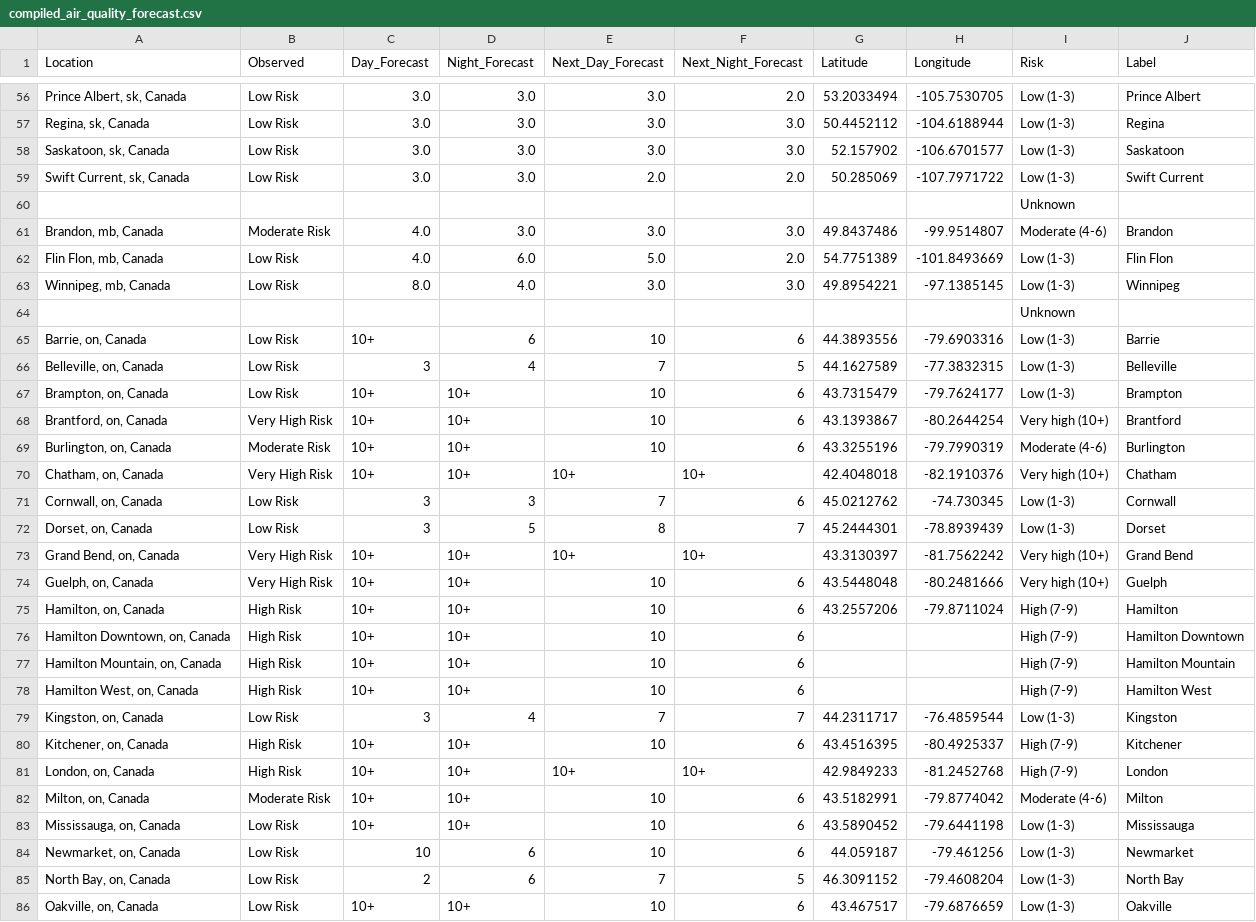
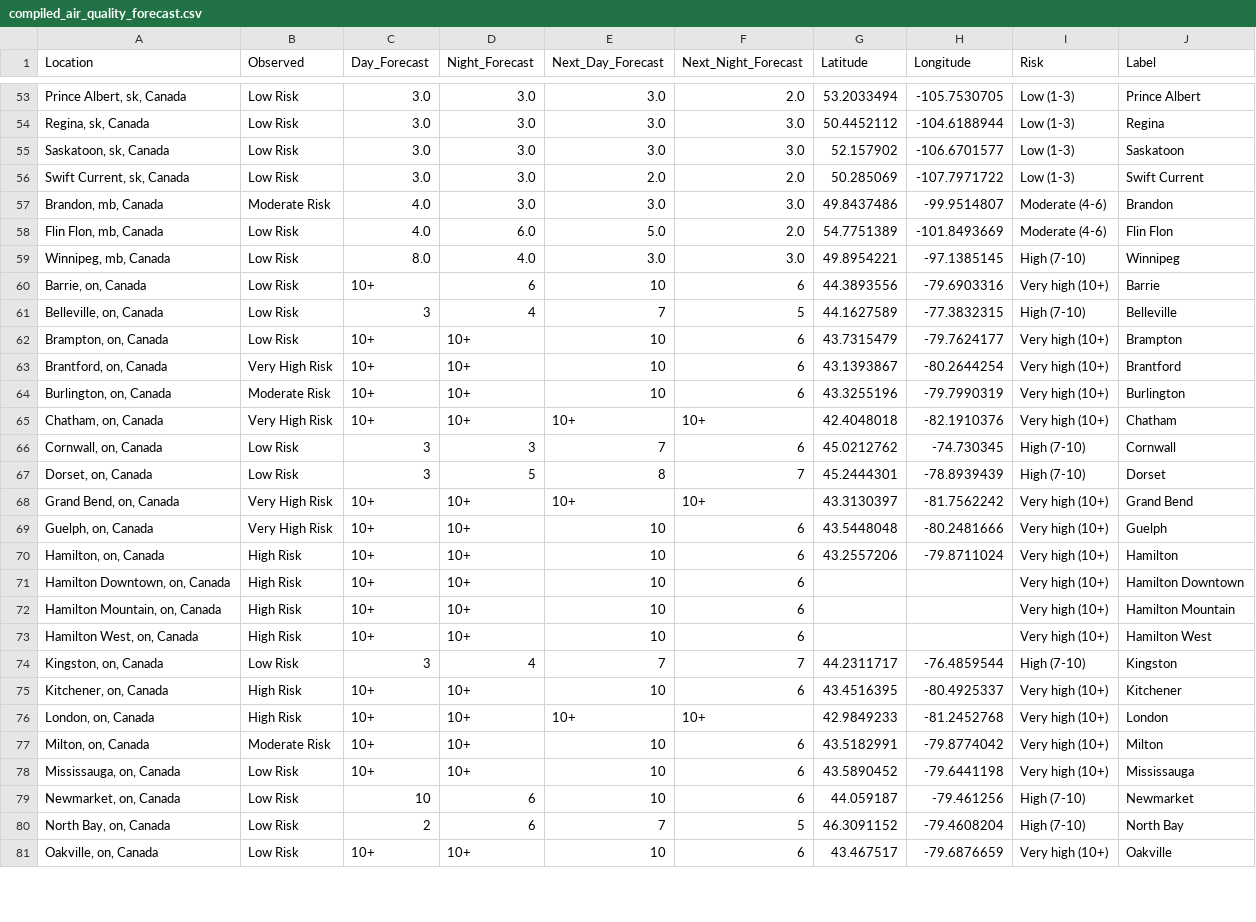
Before and after one commit to jagius/cda-air-quality-compiler, a CSV file: output/compiled_air_quality_forecast.csv, drawn as a sheet; only a part is shown, gaps mark what is left out; the diff covers the shown part only.

Commit message:
update risk calculation

```diff
--- a/output/compiled_air_quality_forecast.csv
+++ b/output/compiled_air_quality_forecast.csv
@@ -59,28 +56,26 @@ Location,Observed,Day_Forecast,Night_Forecast,Next_Day_Forecast,Next_Night_Forec
 "Swift Current, sk, Canada",Low Risk,3.0,3.0,2.0,2.0,50.285069,-107.7971722,Low (1-3),Swift Current
-,,,,,,,,Unknown,
 "Brandon, mb, Canada",Moderate Risk,4.0,3.0,3.0,3.0,49.8437486,-99.9514807,Moderate (4-6),Brandon
-"Flin Flon, mb, Canada",Low Risk,4.0,6.0,5.0,2.0,54.7751389,-101.8493669,Low (1-3),Flin Flon
-"Winnipeg, mb, Canada",Low Risk,8.0,4.0,3.0,3.0,49.8954221,-97.1385145,Low (1-3),Winnipeg
-,,,,,,,,Unknown,
-"Barrie, on, Canada",Low Risk,10+,6,10,6,44.3893556,-79.6903316,Low (1-3),Barrie
-"Belleville, on, Canada",Low Risk,3,4,7,5,44.1627589,-77.3832315,Low (1-3),Belleville
-"Brampton, on, Canada",Low Risk,10+,10+,10,6,43.7315479,-79.7624177,Low (1-3),Brampton
+"Flin Flon, mb, Canada",Low Risk,4.0,6.0,5.0,2.0,54.7751389,-101.8493669,Moderate (4-6),Flin Flon
+"Winnipeg, mb, Canada",Low Risk,8.0,4.0,3.0,3.0,49.8954221,-97.1385145,High (7-10),Winnipeg
+"Barrie, on, Canada",Low Risk,10+,6,10,6,44.3893556,-79.6903316,Very high (10+),Barrie
+"Belleville, on, Canada",Low Risk,3,4,7,5,44.1627589,-77.3832315,High (7-10),Belleville
+"Brampton, on, Canada",Low Risk,10+,10+,10,6,43.7315479,-79.7624177,Very high (10+),Brampton
 "Brantford, on, Canada",Very High Risk,10+,10+,10,6,43.1393867,-80.2644254,Very high (10+),Brantford
-"Burlington, on, Canada",Moderate Risk,10+,10+,10,6,43.3255196,-79.7990319,Moderate (4-6),Burlington
+"Burlington, on, Canada",Moderate Risk,10+,10+,10,6,43.3255196,-79.7990319,Very high (10+),Burlington
 "Chatham, on, Canada",Very High Risk,10+,10+,10+,10+,42.4048018,-82.1910376,Very high (10+),Chatham
-"Cornwall, on, Canada",Low Risk,3,3,7,6,45.0212762,-74.730345,Low (1-3),Cornwall
-"Dorset, on, Canada",Low Risk,3,5,8,7,45.2444301,-78.8939439,Low (1-3),Dorset
+"Cornwall, on, Canada",Low Risk,3,3,7,6,45.0212762,-74.730345,High (7-10),Cornwall
+"Dorset, on, Canada",Low Risk,3,5,8,7,45.2444301,-78.8939439,High (7-10),Dorset
 "Grand Bend, on, Canada",Very High Risk,10+,10+,10+,10+,43.3130397,-81.7562242,Very high (10+),Grand Bend
 "Guelph, on, Canada",Very High Risk,10+,10+,10,6,43.5448048,-80.2481666,Very high (10+),Guelph
-"Hamilton, on, Canada",High Risk,10+,10+,10,6,43.2557206,-79.8711024,High (7-9),Hamilton
-"Hamilton Downtown, on, Canada",High Risk,10+,10+,10,6,,,High (7-9),Hamilton Downtown
-"Hamilton Mountain, on, Canada",High Risk,10+,10+,10,6,,,High (7-9),Hamilton Mountain
-"Hamilton West, on, Canada",High Risk,10+,10+,10,6,,,High (7-9),Hamilton West
-"Kingston, on, Canada",Low Risk,3,4,7,7,44.2311717,-76.4859544,Low (1-3),Kingston
-"Kitchener, on, Canada",High Risk,10+,10+,10,6,43.4516395,-80.4925337,High (7-9),Kitchener
-"London, on, Canada",High Risk,10+,10+,10+,10+,42.9849233,-81.2452768,High (7-9),London
-"Milton, on, Canada",Moderate Risk,10+,10+,10,6,43.5182991,-79.8774042,Moderate (4-6),Milton
-"Mississauga, on, Canada",Low Risk,10+,10+,10,6,43.5890452,-79.6441198,Low (1-3),Mississauga
-"Newmarket, on, Canada",Low Risk,10,6,10,6,44.059187,-79.461256,Low (1-3),Newmarket
-"North Bay, on, Canada",Low Risk,2,6,7,5,46.3091152,-79.4608204,Low (1-3),North Bay
-"Oakville, on, Canada",Low Risk,10+,10+,10,6,43.467517,-79.6876659,Low (1-3),Oakville
+"Hamilton, on, Canada",High Risk,10+,10+,10,6,43.2557206,-79.8711024,Very high (10+),Hamilton
+"Hamilton Downtown, on, Canada",High Risk,10+,10+,10,6,,,Very high (10+),Hamilton Downtown
+"Hamilton Mountain, on, Canada",High Risk,10+,10+,10,6,,,Very high (10+),Hamilton Mountain
+"Hamilton West, on, Canada",High Risk,10+,10+,10,6,,,Very high (10+),Hamilton West
+"Kingston, on, Canada",Low Risk,3,4,7,7,44.2311717,-76.4859544,High (7-10),Kingston
+"Kitchener, on, Canada",High Risk,10+,10+,10,6,43.4516395,-80.4925337,Very high (10+),Kitchener
+"London, on, Canada",High Risk,10+,10+,10+,10+,42.9849233,-81.2452768,Very high (10+),London
+"Milton, on, Canada",Moderate Risk,10+,10+,10,6,43.5182991,-79.8774042,Very high (10+),Milton
+"Mississauga, on, Canada",Low Risk,10+,10+,10,6,43.5890452,-79.6441198,Very high (10+),Mississauga
+"Newmarket, on, Canada",Low Risk,10,6,10,6,44.059187,-79.461256,High (7-10),Newmarket
+"North Bay, on, Canada",Low Risk,2,6,7,5,46.3091152,-79.4608204,High (7-10),North Bay
+"Oakville, on, Canada",Low Risk,10+,10+,10,6,43.467517,-79.6876659,Very high (10+),Oakville
```
Also changed, not shown: 11 removed rows and 33 edited cells elsewhere in this file, 1 other file.
